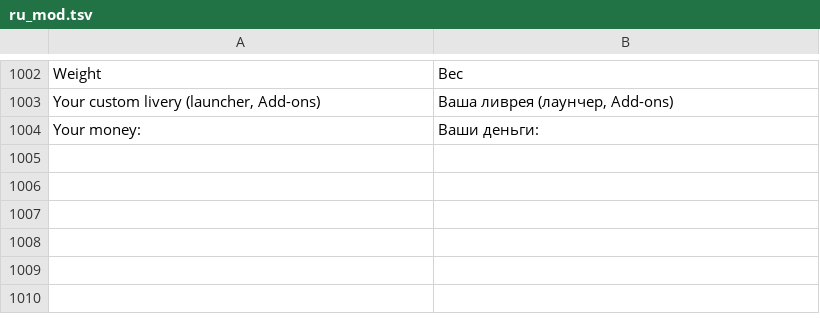
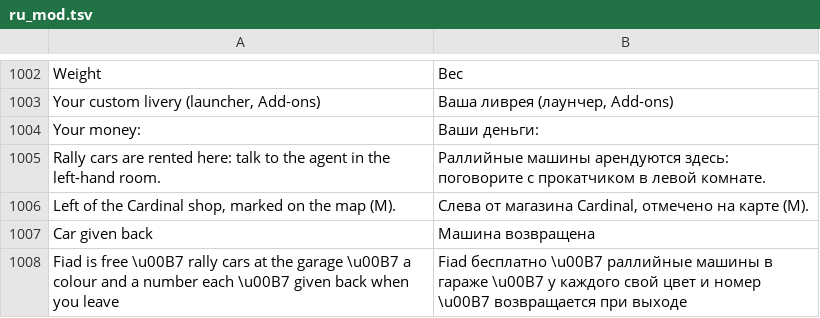
Before and after one commit to Parricidium/MWCoop, a TSV file: run/ru/ru_mod.tsv, drawn as a sheet; only a part is shown, gaps mark what is left out.

```diff
--- a/run/ru/ru_mod.tsv
+++ b/run/ru/ru_mod.tsv
@@ -1004 +1004,5 @@ Your custom livery (launcher, Add-ons)	Ваша ливрея (лаунчер, Ad
 Your money: 	Ваши деньги:
+Rally cars are rented here: talk to the agent in the left-hand room.	Раллийные машины арендуются здесь: поговорите с прокатчиком в левой комнате.
+Left of the Cardinal shop, marked on the map (M).	Слева от магазина Cardinal, отмечено на карте (M).
+Car given back	Машина возвращена
+Fiad is free \u00B7 rally cars at the garage \u00B7 a colour and a number each \u00B7 given back when you leave	Fiad бесплатно \u00B7 раллийные машины в гараже \u00B7 у каждого свой цвет и номер \u00B7 возвращается при выходе
```
Also changed, not shown: 7 other files.
